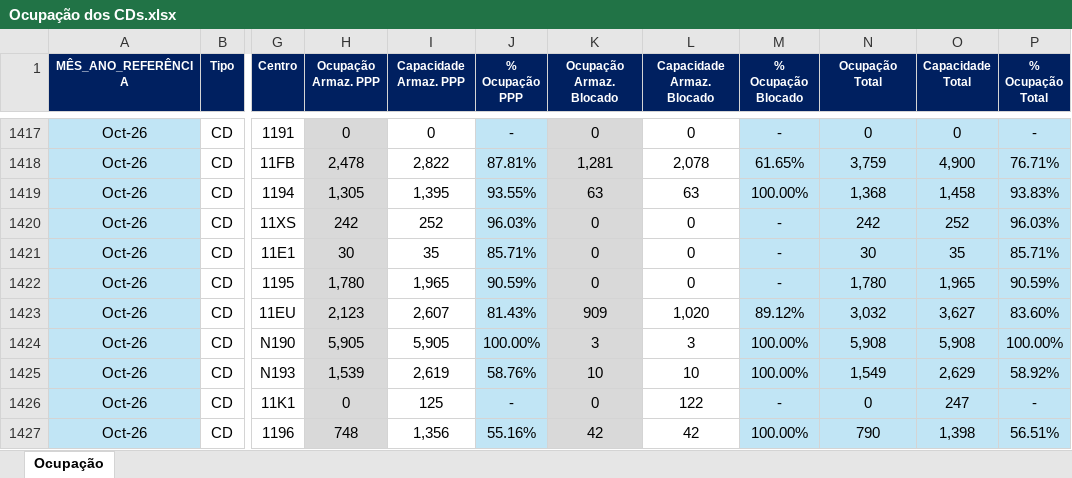
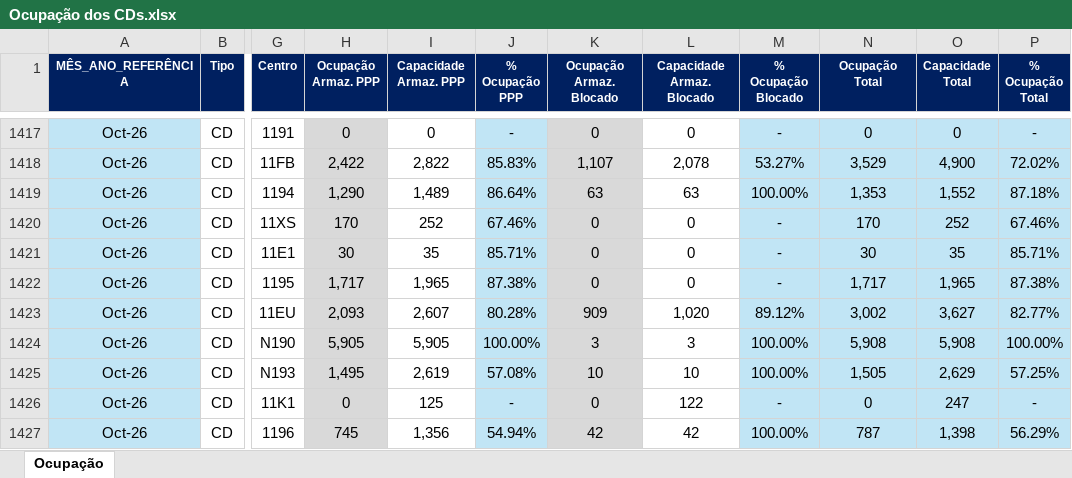
Before and after one commit to TorredaLogistica/Taxa_de_Ocupacao_dos_CDs, an Excel workbook: Ocupação dos CDs.xlsx, sheet Ocupação, drawn as a sheet; only a part is shown, gaps mark what is left out; values as stored, in another font and other column widths than the file's, no borders; the diff covers the shown part only; the diff names each change by its address in the sheet, - before the commit and + after, or states it on an @@ line.

```diff
--- a/Ocupação dos CDs.xlsx (sheet Ocupação)
+++ b/Ocupação dos CDs.xlsx (sheet Ocupação)
-H1418 (Ocupação Armaz. PPP): 2,478
+H1418 (Ocupação Armaz. PPP): 2,422
-J1418 (% Ocupação PPP): 87.81%
+J1418 (% Ocupação PPP): 85.83%
-K1418 (Ocupação Armaz. Blocado): 1,281
+K1418 (Ocupação Armaz. Blocado): 1,107
-M1418 (% Ocupação Blocado): 61.65%
+M1418 (% Ocupação Blocado): 53.27%
-N1418 (Ocupação Total): 3,759
+N1418 (Ocupação Total): 3,529
-P1418 (% Ocupação Total): 76.71%
+P1418 (% Ocupação Total): 72.02%
-H1419 (Ocupação Armaz. PPP): 1,305
+H1419 (Ocupação Armaz. PPP): 1,290
-I1419 (Capacidade Armaz. PPP): 1,395
+I1419 (Capacidade Armaz. PPP): 1,489
-J1419 (% Ocupação PPP): 93.55%
+J1419 (% Ocupação PPP): 86.64%
-N1419 (Ocupação Total): 1,368
+N1419 (Ocupação Total): 1,353
-O1419 (Capacidade Total): 1,458
+O1419 (Capacidade Total): 1,552
-P1419 (% Ocupação Total): 93.83%
+P1419 (% Ocupação Total): 87.18%
-H1420 (Ocupação Armaz. PPP): 242
+H1420 (Ocupação Armaz. PPP): 170
-J1420 (% Ocupação PPP): 96.03%
+J1420 (% Ocupação PPP): 67.46%
-N1420 (Ocupação Total): 242
+N1420 (Ocupação Total): 170
-P1420 (% Ocupação Total): 96.03%
+P1420 (% Ocupação Total): 67.46%
-H1422 (Ocupação Armaz. PPP): 1,780
+H1422 (Ocupação Armaz. PPP): 1,717
-J1422 (% Ocupação PPP): 90.59%
+J1422 (% Ocupação PPP): 87.38%
-N1422 (Ocupação Total): 1,780
+N1422 (Ocupação Total): 1,717
-P1422 (% Ocupação Total): 90.59%
+P1422 (% Ocupação Total): 87.38%
-H1423 (Ocupação Armaz. PPP): 2,123
+H1423 (Ocupação Armaz. PPP): 2,093
-J1423 (% Ocupação PPP): 81.43%
+J1423 (% Ocupação PPP): 80.28%
-N1423 (Ocupação Total): 3,032
+N1423 (Ocupação Total): 3,002
-P1423 (% Ocupação Total): 83.60%
+P1423 (% Ocupação Total): 82.77%
-H1425 (Ocupação Armaz. PPP): 1,539
+H1425 (Ocupação Armaz. PPP): 1,495
-J1425 (% Ocupação PPP): 58.76%
+J1425 (% Ocupação PPP): 57.08%
-N1425 (Ocupação Total): 1,549
+N1425 (Ocupação Total): 1,505
-P1425 (% Ocupação Total): 58.92%
+P1425 (% Ocupação Total): 57.25%
-H1427 (Ocupação Armaz. PPP): 748
+H1427 (Ocupação Armaz. PPP): 745
-J1427 (% Ocupação PPP): 55.16%
+J1427 (% Ocupação PPP): 54.94%
-N1427 (Ocupação Total): 790
+N1427 (Ocupação Total): 787
-P1427 (% Ocupação Total): 56.51%
+P1427 (% Ocupação Total): 56.29%
```
Also changed, not shown: 78 edited cells elsewhere in this sheet.
